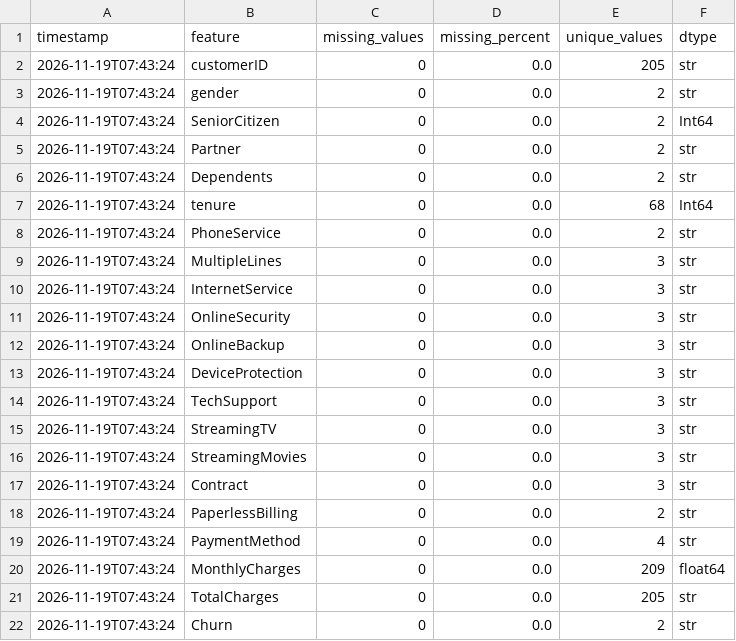
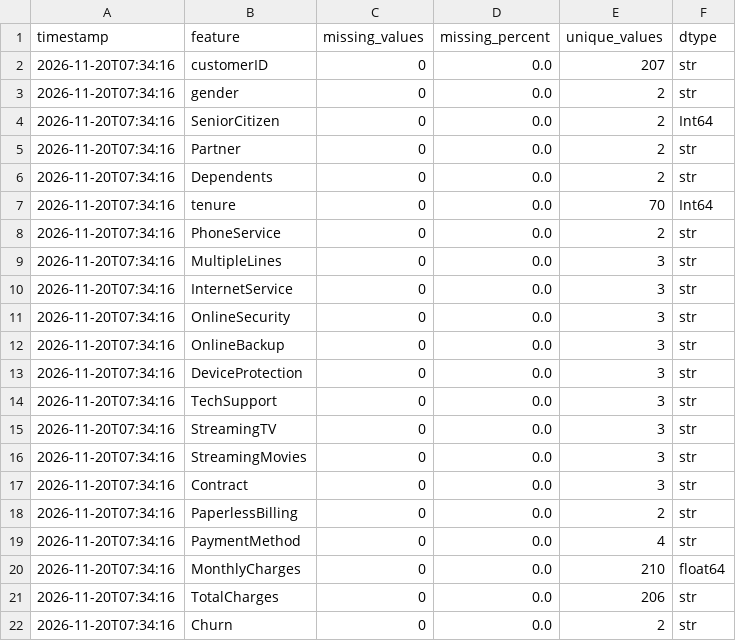
Before and after one commit to vmewara/ModelGuard, a CSV file: modelguard_data_quality_report.csv, drawn as a sheet.

```diff
--- a/modelguard_data_quality_report.csv
+++ b/modelguard_data_quality_report.csv
@@ -1,22 +1,22 @@
 timestamp,feature,missing_values,missing_percent,unique_values,dtype
-2026-11-19T07:43:24,customerID,0,0.0,205,str
-2026-11-19T07:43:24,gender,0,0.0,2,str
-2026-11-19T07:43:24,SeniorCitizen,0,0.0,2,Int64
-2026-11-19T07:43:24,Partner,0,0.0,2,str
-2026-11-19T07:43:24,Dependents,0,0.0,2,str
-2026-11-19T07:43:24,tenure,0,0.0,68,Int64
-2026-11-19T07:43:24,PhoneService,0,0.0,2,str
-2026-11-19T07:43:24,MultipleLines,0,0.0,3,str
-2026-11-19T07:43:24,InternetService,0,0.0,3,str
-2026-11-19T07:43:24,OnlineSecurity,0,0.0,3,str
-2026-11-19T07:43:24,OnlineBackup,0,0.0,3,str
-2026-11-19T07:43:24,DeviceProtection,0,0.0,3,str
-2026-11-19T07:43:24,TechSupport,0,0.0,3,str
-2026-11-19T07:43:24,StreamingTV,0,0.0,3,str
-2026-11-19T07:43:24,StreamingMovies,0,0.0,3,str
-2026-11-19T07:43:24,Contract,0,0.0,3,str
-2026-11-19T07:43:24,PaperlessBilling,0,0.0,2,str
-2026-11-19T07:43:24,PaymentMethod,0,0.0,4,str
-2026-11-19T07:43:24,MonthlyCharges,0,0.0,209,float64
-2026-11-19T07:43:24,TotalCharges,0,0.0,205,str
-2026-11-19T07:43:24,Churn,0,0.0,2,str
+2026-11-20T07:34:16,customerID,0,0.0,207,str
+2026-11-20T07:34:16,gender,0,0.0,2,str
+2026-11-20T07:34:16,SeniorCitizen,0,0.0,2,Int64
+2026-11-20T07:34:16,Partner,0,0.0,2,str
+2026-11-20T07:34:16,Dependents,0,0.0,2,str
+2026-11-20T07:34:16,tenure,0,0.0,70,Int64
+2026-11-20T07:34:16,PhoneService,0,0.0,2,str
+2026-11-20T07:34:16,MultipleLines,0,0.0,3,str
+2026-11-20T07:34:16,InternetService,0,0.0,3,str
+2026-11-20T07:34:16,OnlineSecurity,0,0.0,3,str
+2026-11-20T07:34:16,OnlineBackup,0,0.0,3,str
+2026-11-20T07:34:16,DeviceProtection,0,0.0,3,str
+2026-11-20T07:34:16,TechSupport,0,0.0,3,str
+2026-11-20T07:34:16,StreamingTV,0,0.0,3,str
+2026-11-20T07:34:16,StreamingMovies,0,0.0,3,str
+2026-11-20T07:34:16,Contract,0,0.0,3,str
+2026-11-20T07:34:16,PaperlessBilling,0,0.0,2,str
+2026-11-20T07:34:16,PaymentMethod,0,0.0,4,str
+2026-11-20T07:34:16,MonthlyCharges,0,0.0,210,float64
+2026-11-20T07:34:16,TotalCharges,0,0.0,206,str
+2026-11-20T07:34:16,Churn,0,0.0,2,str
```
Also changed, not shown: data/simulated_current.csv, modelguard_alerts.csv, 5 other files.
